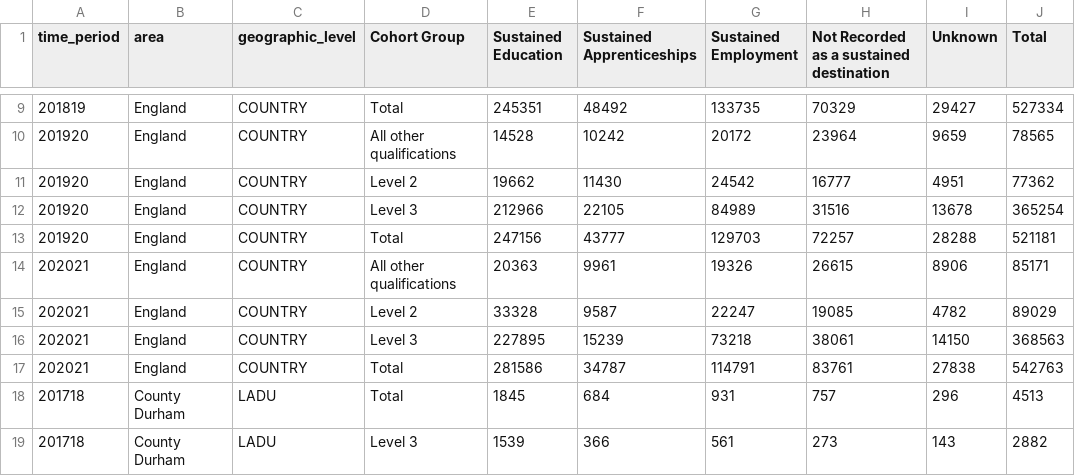
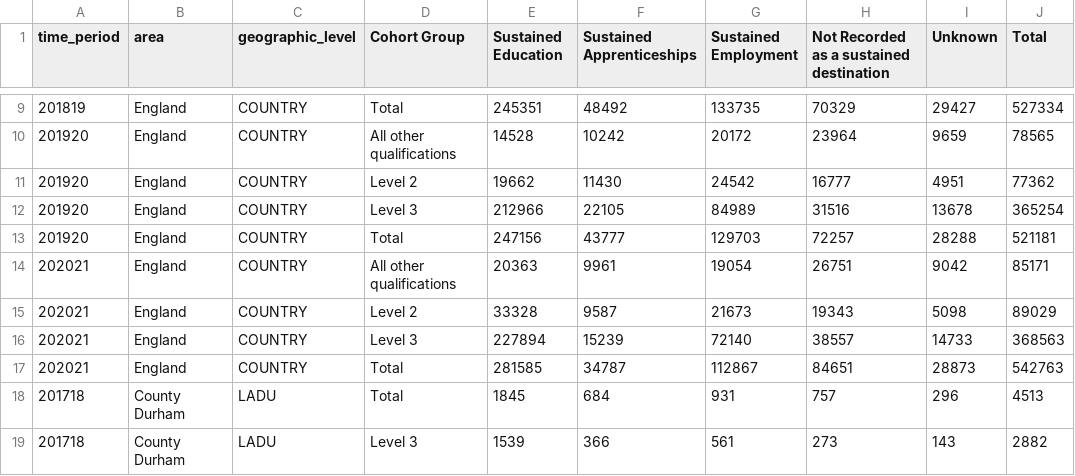
Before and after one commit to dfe-analytical-services/lsip_dashboard, a CSV file: Data/AppData/D_KS5destin_1721.csv, drawn as a sheet; only a part is shown, gaps mark what is left out.

```diff
--- a/Data/AppData/D_KS5destin_1721.csv
+++ b/Data/AppData/D_KS5destin_1721.csv
@@ -13,6 +13,6 @@
 201920,"England","COUNTRY","Total","247156","43777","129703","72257","28288","521181"
-202021,"England","COUNTRY","All other qualifications","20363","9961","19326","26615","8906","85171"
-202021,"England","COUNTRY","Level 2","33328","9587","22247","19085","4782","89029"
-202021,"England","COUNTRY","Level 3","227895","15239","73218","38061","14150","368563"
-202021,"England","COUNTRY","Total","281586","34787","114791","83761","27838","542763"
+202021,"England","COUNTRY","All other qualifications","20363","9961","19054","26751","9042","85171"
+202021,"England","COUNTRY","Level 2","33328","9587","21673","19343","5098","89029"
+202021,"England","COUNTRY","Level 3","227894","15239","72140","38557","14733","368563"
+202021,"England","COUNTRY","Total","281585","34787","112867","84651","28873","542763"
 201718,"County Durham","LADU","Total","1845","684","931","757","296","4513"
```
Also changed, not shown: Data/AppData/D_KS4destin_1521.csv, 11 other files.
